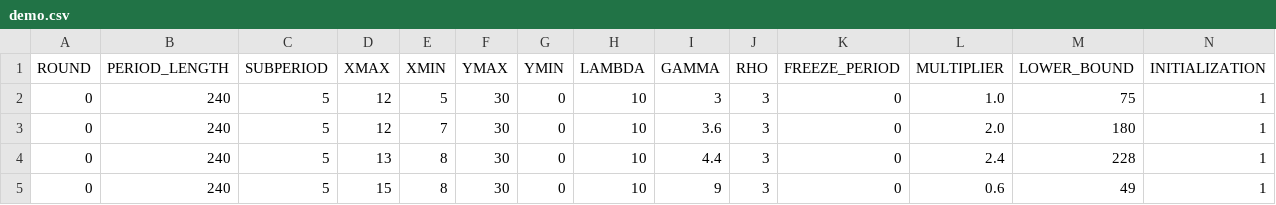
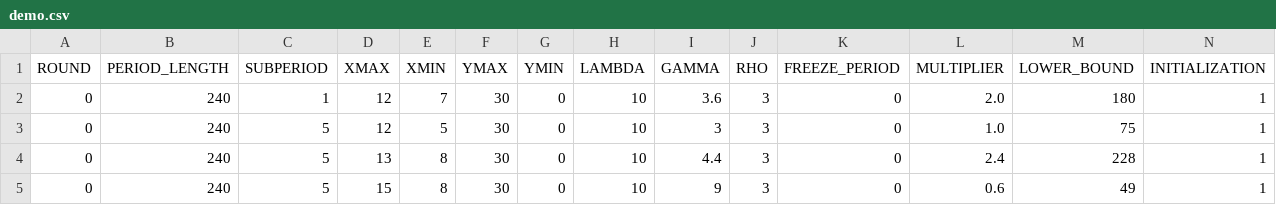
Before and after one commit to biubiuworld/timing_games_v5, a CSV file: timing_game/configs/demo.csv, drawn as a sheet; only a part is shown; removed rows and columns are numbered as before the commit, all else as after; rows hold the shown columns only; the diff names each change by its address in the sheet, - before the commit and + after, or states it on an @@ line.

Commit message:
push demo

```diff
--- a/timing_game/configs/demo.csv
+++ b/timing_game/configs/demo.csv
+row 2: 0 | 240 | 1 | 12 | 7 | 30 | 0 | 10 | 3.6 | 3 | 0 | 2.0 | 180 | 1
-row 3: 0 | 240 | 5 | 12 | 7 | 30 | 0 | 10 | 3.6 | 3 | 0 | 2.0 | 180 | 1
```
